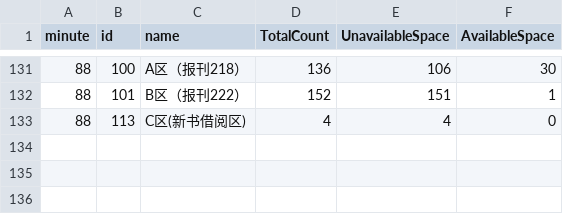
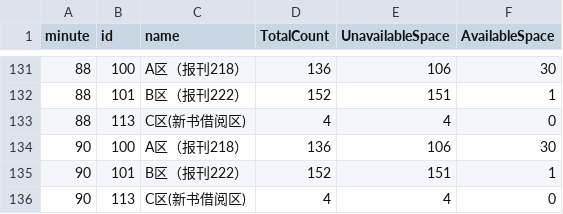
Before and after one commit to chenpeiledyl-svg/python, a CSV file: 2025-09-10.csv, drawn as a sheet; only a part is shown, gaps mark what is left out; the diff names each change by its address in the sheet, - before the commit and + after, or states it on an @@ line.

```diff
--- a/2025-09-10.csv
+++ b/2025-09-10.csv
+row 134: 90 | 100 | A区（报刊218） | 136 | 106 | 30
+row 135: 90 | 101 | B区（报刊222） | 152 | 151 | 1
+row 136: 90 | 113 | C区(新书借阅区) | 4 | 4 | 0
```
Also changed, not shown: 1 other file.
